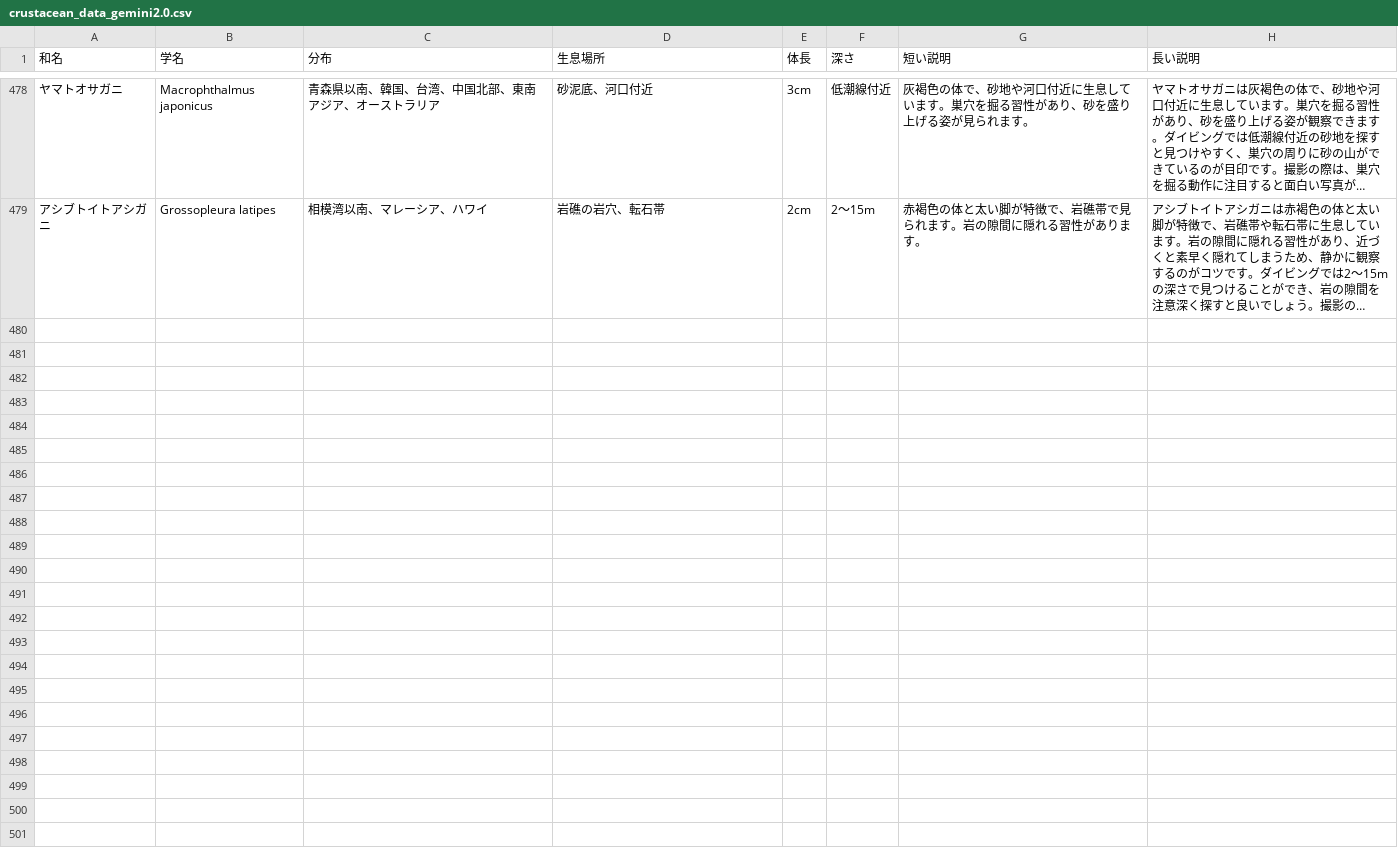
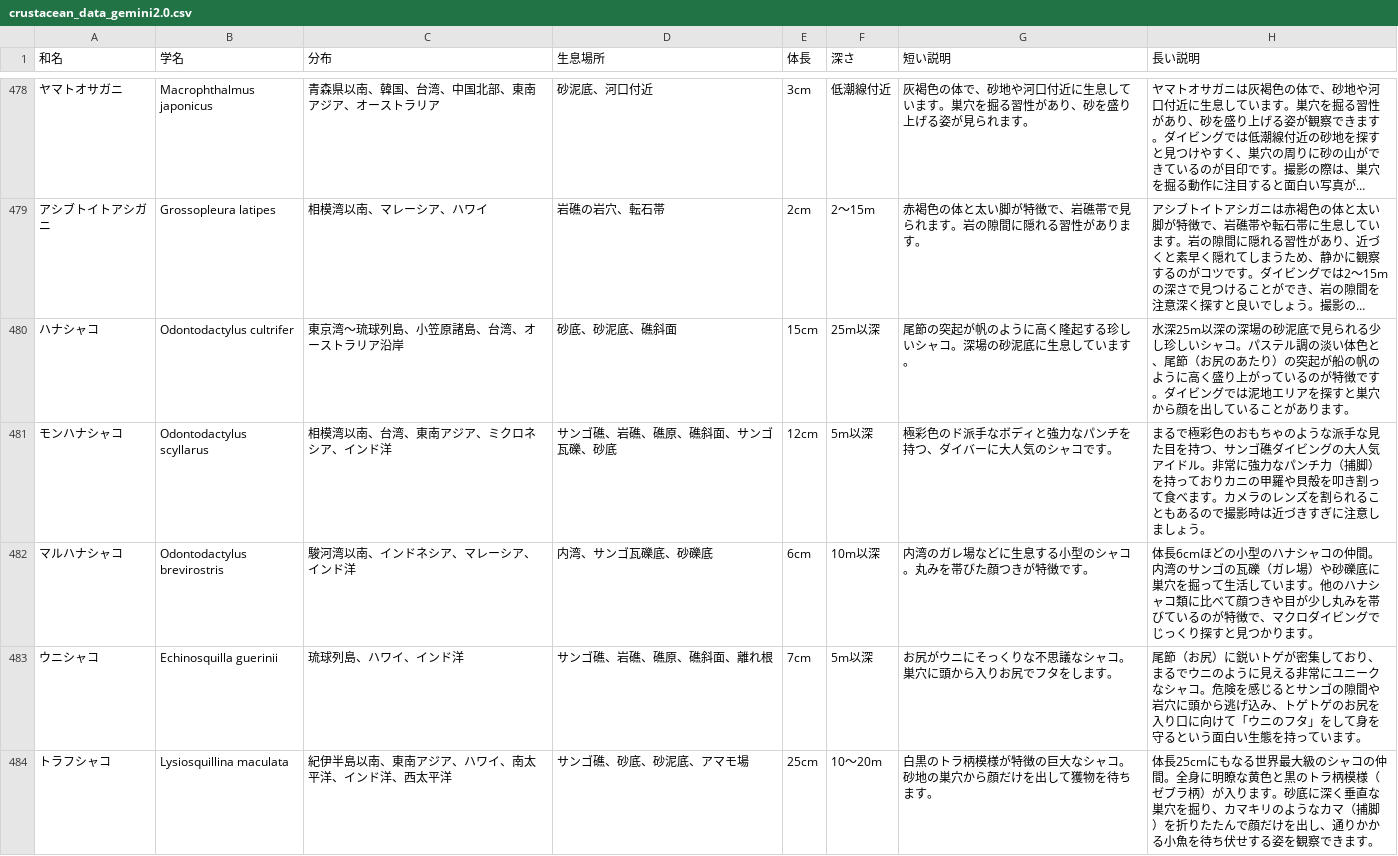
Before and after one commit to scubalabstudio/DivePedia, a CSV file: data/processed/creature/crustacean_data_gemini2.0.csv, drawn as a sheet; only a part is shown, gaps mark what is left out; long unchanged cells end in …; the diff names each change by its address in the sheet, - before the commit and + after, or states it on an @@ line.

Commit message:
data update

```diff
--- a/data/processed/creature/crustacean_data_gemini2.0.csv
+++ b/data/processed/creature/crustacean_data_gemini2.0.csv
+row 480: ハナシャコ | Odontodactylus cultrifer | 東京湾～琉球列島、小笠原諸島、台湾、オーストラリア沿岸 | 砂底、砂泥底、礁斜面 | 15cm | 25m以深 | 尾節の突起が帆のように高く隆起する珍しいシャコ。深場の砂泥底に生息しています。 | 水深25m以深の深場の砂泥底で見られる少し珍しいシャコ。パステル調の淡い体色と、尾節（お尻のあたり）の突起が船の帆のように高く盛り上がっているのが特徴です。ダイビングでは泥地エリアを探すと巣穴から顔を出していることがあります。
+row 481: モンハナシャコ | Odontodactylus scyllarus | 相模湾以南、台湾、東南アジア、ミクロネシア、インド洋 | サンゴ礁、岩礁、礁原、礁斜面、サンゴ瓦礫、砂底 | 12cm | 5m以深 | 極彩色のド派手なボディと強力なパンチを持つ、ダイバーに大人気のシャコです。 | まるで極彩色のおもちゃのような派手な見た目を持つ、サンゴ礁ダイビングの大人気アイドル。非常に強力なパンチ力（捕脚）を持っておりカニの甲羅や貝殻を叩き割って食べます。カメラのレンズを割られることもあるので撮影時は近づきすぎに注意しましょう。
+row 482: マルハナシャコ | Odontodactylus brevirostris | 駿河湾以南、インドネシア、マレーシア、インド洋 | 内湾、サンゴ瓦礫底、砂礫底 | 6cm | 10m以深 | 内湾のガレ場などに生息する小型のシャコ。丸みを帯びた顔つきが特徴です。 | 体長6cmほどの小型のハナシャコの仲間。内湾のサンゴの瓦礫（ガレ場）や砂礫底に巣穴を掘って生活しています。他のハナシャコ類に比べて顔つきや目が少し丸みを帯びているのが特徴で、マクロダイビングでじっくり探すと見つかります。
+row 483: ウニシャコ | Echinosquilla guerinii | 琉球列島、ハワイ、インド洋 | サンゴ礁、岩礁、礁原、礁斜面、離れ根 | 7cm | 5m以深 | お尻がウニにそっくりな不思議なシャコ。巣穴に頭から入りお尻でフタをします。 | 尾節（お尻）に鋭いトゲが密集しており、まるでウニのように見える非常にユニークなシャコ。危険を感じるとサンゴの隙間や岩穴に頭から逃げ込み、トゲトゲのお尻を入り口に向けて「ウニのフタ」をして身を守るという面白い生態を持っています。
+row 484: トラフシャコ | Lysiosquillina maculata | 紀伊半島以南、東南アジア、ハワイ、南太平洋、インド洋、西太平洋 | サンゴ礁、砂底、砂泥底、アマモ場 | 25cm | 10～20m | 白黒のトラ柄模様が特徴の巨大なシャコ。砂地の巣穴から顔だけを出して獲物を待ちます。 | 体長25cmにもなる世界最大級のシャコの仲間。全身に明瞭な黄色と黒のトラ柄模様（ゼブラ柄）が入ります。砂底に深く垂直な巣穴を掘り、カマキリのようなカマ（捕脚）を折りたたんで顔だけを出し、通りかかる小魚を待ち伏せする姿を観察できます。
```
Also changed, not shown: data/processed/creature/crustacean_data.csv.
